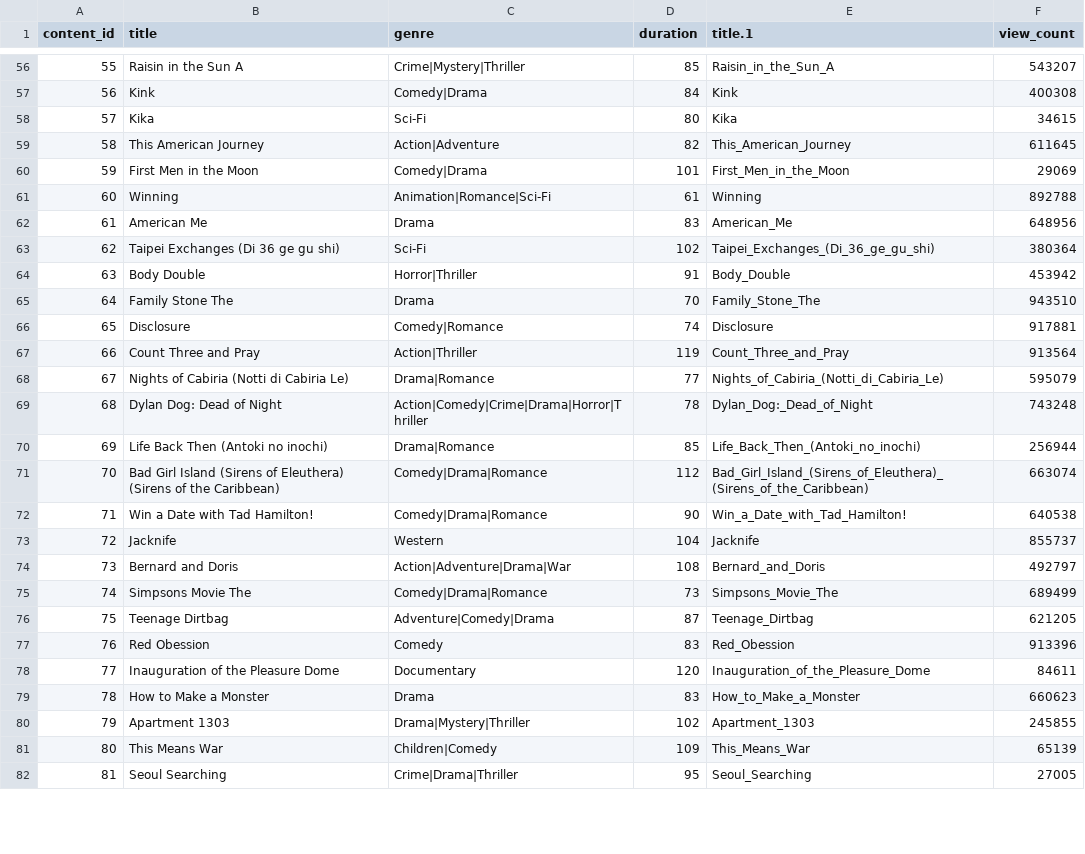
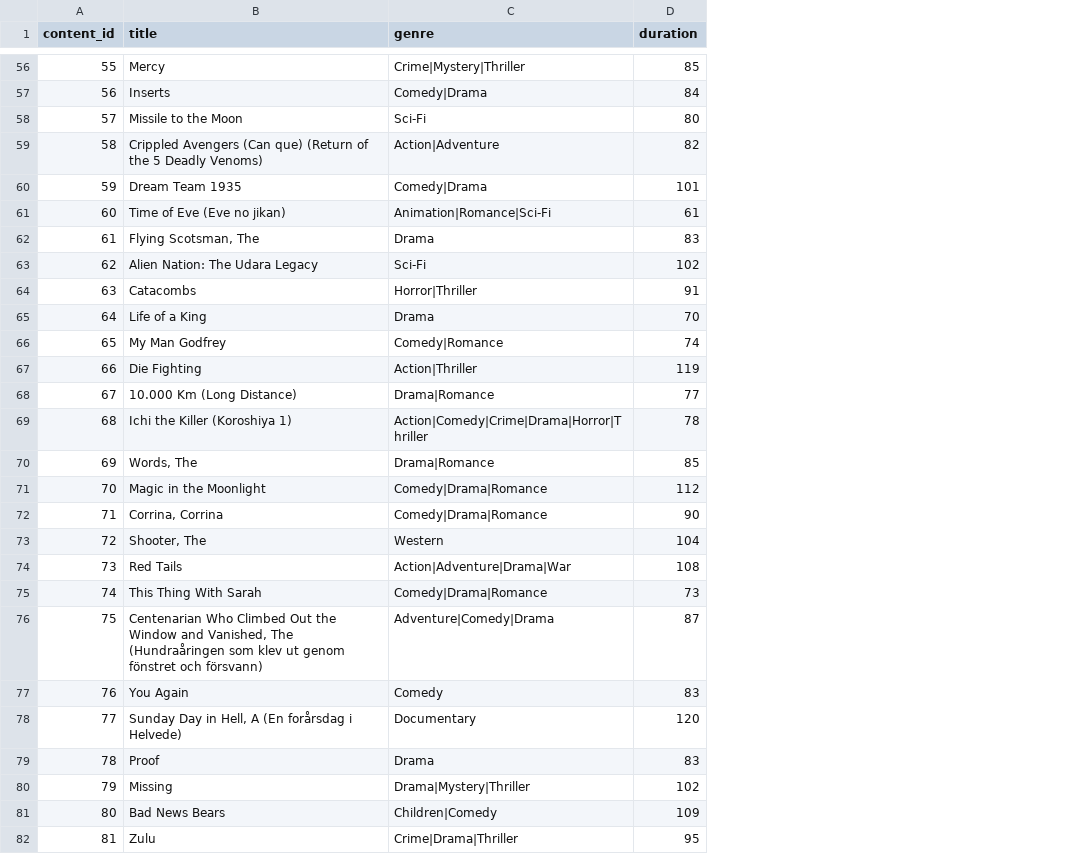
Before and after one commit to SohamNag/DropTable, a CSV file: datasets/content_repository.csv, drawn as a sheet; only a part is shown, gaps mark what is left out; the diff covers the shown part only; the diff names each change by its address in the sheet, - before the commit and + after, or states it on an @@ line.

```diff
--- a/datasets/content_repository.csv
+++ b/datasets/content_repository.csv
-column E (title.1), rows 56-82: Raisin_in_the_Sun_A | Kink | Kika | This_American_Journey | First_Men_in_the_Moon | Winning | American_Me | Taipei_Exchanges_(Di_36_ge_gu_shi) | Body_Double | Family_Stone_The | Disclosure | Count_Three_and_Pray | Nights_of_Cabiria_(Notti_di_Cabiria_Le) | Dylan_Dog:_Dead_of_Night | Life_Back_Then_(Antoki_no_inochi) | Bad_Girl_Island_(Sirens_of_Eleuthera)_(Sirens_of_the_Caribbean) | Win_a_Date_with_Tad_Hamilton! | Jacknife | Bernard_and_Doris | Simpsons_Movie_The | Teenage_Dirtbag | Red_Obession | Inauguration_of_the_Pleasure_Dome | How_to_Make_a_Monster | Apartment_1303 | This_Means_War | Seoul_Searching
-column F (view_count), rows 56-82: 543207 | 400308 | 34615 | 611645 | 29069 | 892788 | 648956 | 380364 | 453942 | 943510 | 917881 | 913564 | 595079 | 743248 | 256944 | 663074 | 640538 | 855737 | 492797 | 689499 | 621205 | 913396 | 84611 | 660623 | 245855 | 65139 | 27005
-B56 (title): Raisin in the Sun A
+B56 (title): Mercy
-B57 (title): Kink
+B57 (title): Inserts
-B58 (title): Kika
+B58 (title): Missile to the Moon
-B59 (title): This American Journey
+B59 (title): Crippled Avengers (Can que) (Return of the 5 Deadly Venoms)
-B60 (title): First Men in the Moon
+B60 (title): Dream Team 1935
-B61 (title): Winning
+B61 (title): Time of Eve (Eve no jikan)
-B62 (title): American Me
+B62 (title): Flying Scotsman, The
-B63 (title): Taipei Exchanges (Di 36 ge gu shi)
+B63 (title): Alien Nation: The Udara Legacy
-B64 (title): Body Double
+B64 (title): Catacombs
-B65 (title): Family Stone The
+B65 (title): Life of a King
-B66 (title): Disclosure
+B66 (title): My Man Godfrey
-B67 (title): Count Three and Pray
+B67 (title): Die Fighting
-B68 (title): Nights of Cabiria (Notti di Cabiria Le)
+B68 (title): 10.000 Km (Long Distance)
-B69 (title): Dylan Dog: Dead of Night
+B69 (title): Ichi the Killer (Koroshiya 1)
-B70 (title): Life Back Then (Antoki no inochi)
+B70 (title): Words, The
-B71 (title): Bad Girl Island (Sirens of Eleuthera) (Sirens of the Caribbean)
+B71 (title): Magic in the Moonlight
-B72 (title): Win a Date with Tad Hamilton!
+B72 (title): Corrina, Corrina
-B73 (title): Jacknife
+B73 (title): Shooter, The
-B74 (title): Bernard and Doris
+B74 (title): Red Tails
-B75 (title): Simpsons Movie The
+B75 (title): This Thing With Sarah
-B76 (title): Teenage Dirtbag
+B76 (title): Centenarian Who Climbed Out the Window and Vanished, The (Hundraåringen som klev ut genom fönstret och försvann)
-B77 (title): Red Obession
+B77 (title): You Again
-B78 (title): Inauguration of the Pleasure Dome
+B78 (title): Sunday Day in Hell, A (En forårsdag i Helvede)
-B79 (title): How to Make a Monster
+B79 (title): Proof
-B80 (title): Apartment 1303
+B80 (title): Missing
-B81 (title): This Means War
+B81 (title): Bad News Bears
-B82 (title): Seoul Searching
+B82 (title): Zulu
```
Also changed, not shown: 73 edited cells elsewhere in this file.
